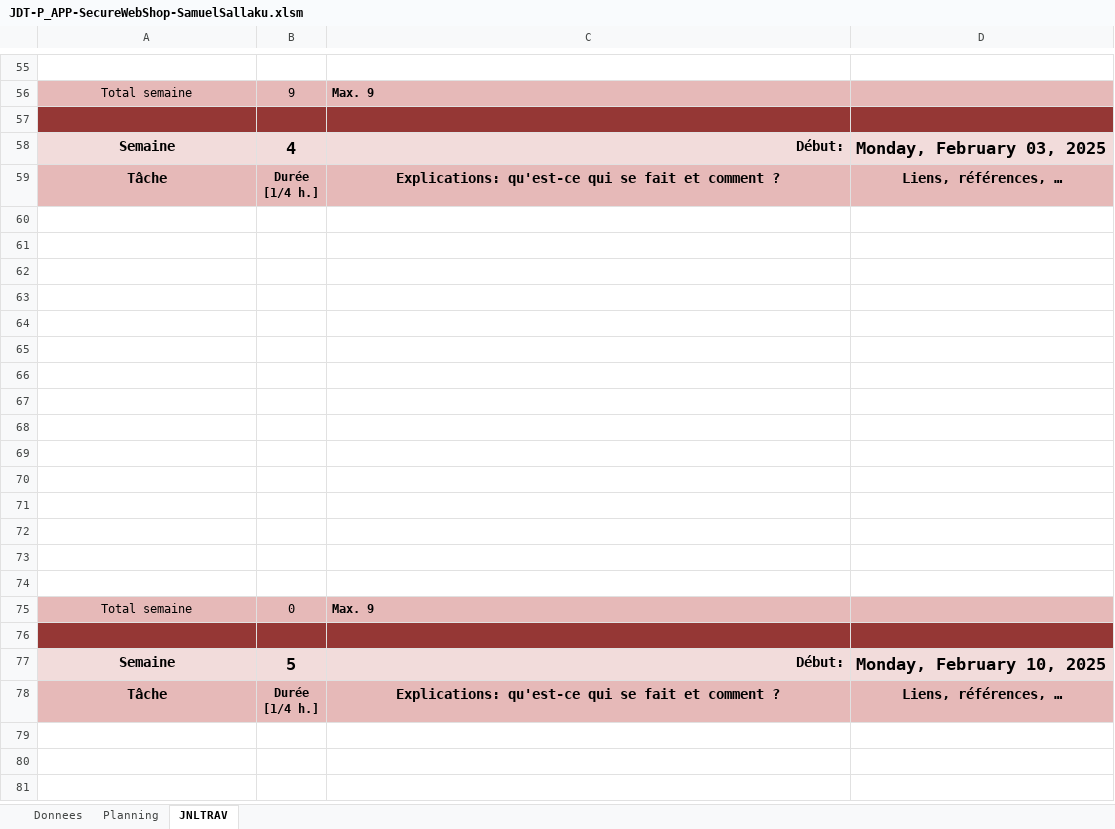
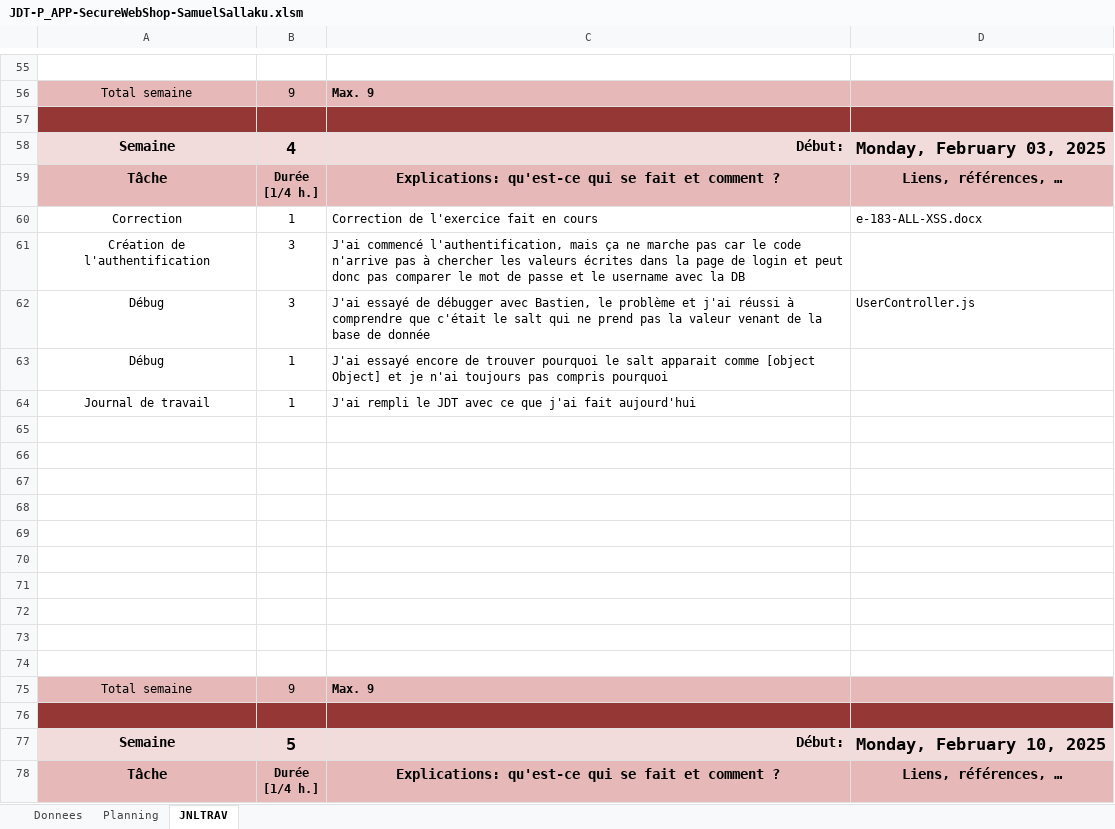
Before and after one commit to samumuku/P_APP_SecureWebShop-SamuelSallaku, an Excel workbook: doc/JDT-P_APP-SecureWebShop-SamuelSallaku.xlsm, sheet JNLTRAV, drawn as a sheet; only a part is shown, gaps mark what is left out; the shorter side is filled out with more unchanged rows; values as stored, in another font and other column widths than the file's, no borders; charts and pictures not drawn; removed rows and columns are numbered as before the commit, all else as after; the diff names each change by its address in the sheet, - before the commit and + after, or states it on an @@ line.

```diff
--- a/doc/JDT-P_APP-SecureWebShop-SamuelSallaku.xlsm (sheet JNLTRAV)
+++ b/doc/JDT-P_APP-SecureWebShop-SamuelSallaku.xlsm (sheet JNLTRAV)
+row 60: Correction | 1 | Correction de l'exercice fait en cours | e-183-ALL-XSS.docx
+row 61: Création de l'authentification | 3 | J'ai commencé l'authentification, mais ça ne marche pas car le code n'arrive pas à chercher les valeurs écrites dans la page de login et peut donc pas comparer le mot de passe et le username avec la DB
+row 62: Débug | 3 | J'ai essayé de débugger avec Bastien, le problème et j'ai réussi à comprendre que c'était le salt qui ne prend pas la valeur venant de la base de donnée | UserController.js
+row 63: Débug | 1 | J'ai essayé encore de trouver pourquoi le salt apparait comme [object Object] et je n'ai toujours pas compris pourquoi
+row 64: Journal de travail | 1 | J'ai rempli le JDT avec ce que j'ai fait aujourd'hui
-row 70: (empty)
-row 71: (empty)
-row 72: (empty)
-row 73: (empty)
-row 74: (empty)
-B75: 0
+B75: 9
```
Also changed, not shown: sheet Planning, charts or pictures, 5 other files.
